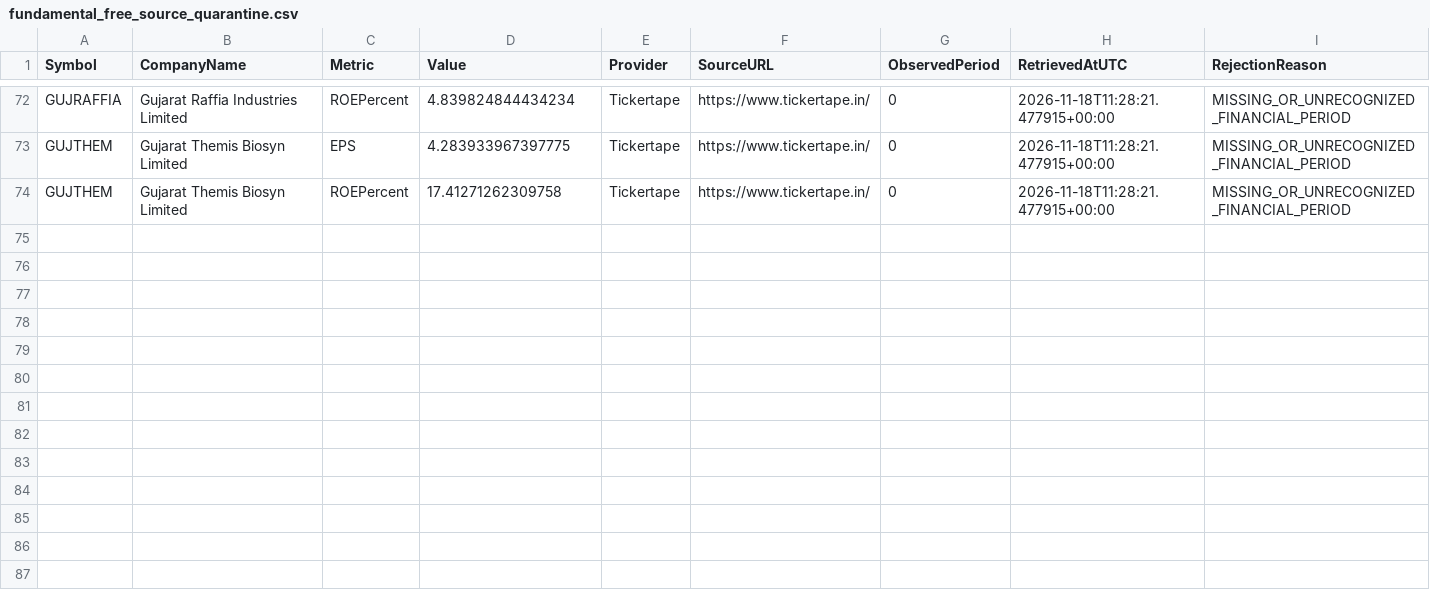
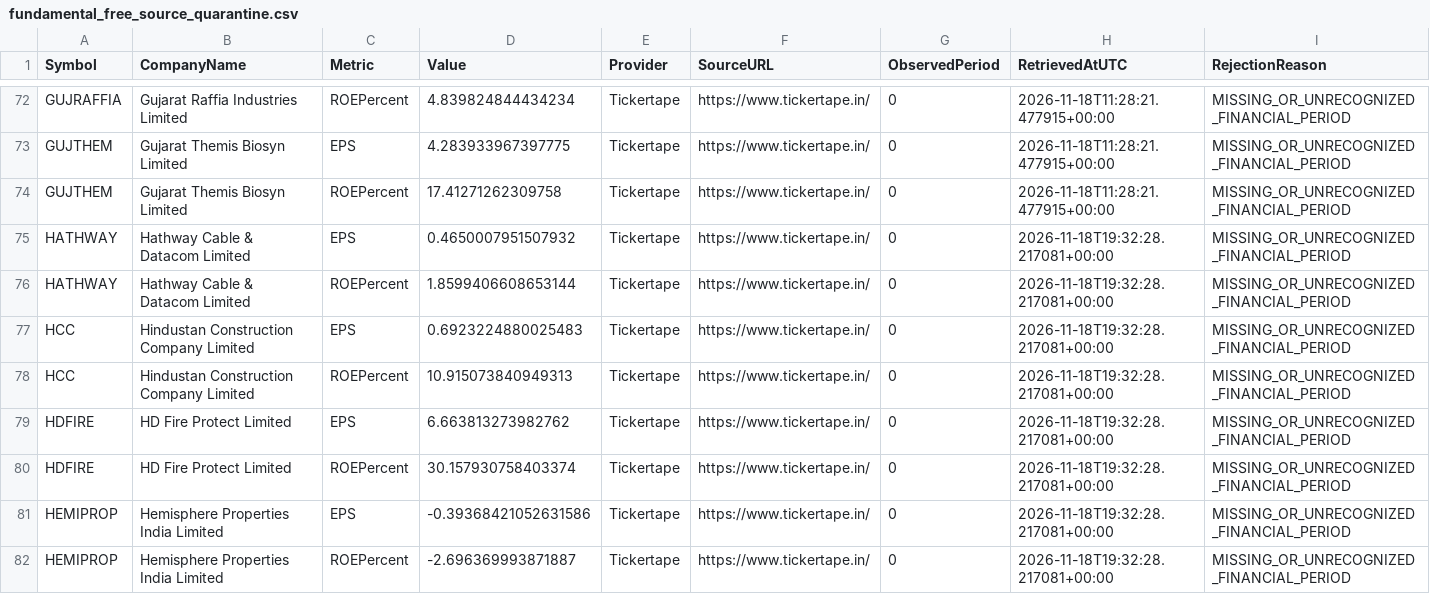
Before and after one commit to digitalmf78-pixel/AI-Trading-Bot, a CSV file: data/research/fundamental_free_source_quarantine.csv, drawn as a sheet; only a part is shown, gaps mark what is left out.

```diff
--- a/data/research/fundamental_free_source_quarantine.csv
+++ b/data/research/fundamental_free_source_quarantine.csv
@@ -74 +74,9 @@ GUJTHEM,Gujarat Themis Biosyn Limited,EPS,4.283933967397775,Tickertape,https://w
 GUJTHEM,Gujarat Themis Biosyn Limited,ROEPercent,17.41271262309758,Tickertape,https://www.tickertape.in/,0,2026-11-18T11:28:21.477915+00:00,MISSING_OR_UNRECOGNIZED_FINANCIAL_PERIOD
+HATHWAY,Hathway Cable & Datacom Limited,EPS,0.4650007951507932,Tickertape,https://www.tickertape.in/,0,2026-11-18T19:32:28.217081+00:00,MISSING_OR_UNRECOGNIZED_FINANCIAL_PERIOD
+HATHWAY,Hathway Cable & Datacom Limited,ROEPercent,1.8599406608653144,Tickertape,https://www.tickertape.in/,0,2026-11-18T19:32:28.217081+00:00,MISSING_OR_UNRECOGNIZED_FINANCIAL_PERIOD
+HCC,Hindustan Construction Company Limited,EPS,0.6923224880025483,Tickertape,https://www.tickertape.in/,0,2026-11-18T19:32:28.217081+00:00,MISSING_OR_UNRECOGNIZED_FINANCIAL_PERIOD
+HCC,Hindustan Construction Company Limited,ROEPercent,10.915073840949313,Tickertape,https://www.tickertape.in/,0,2026-11-18T19:32:28.217081+00:00,MISSING_OR_UNRECOGNIZED_FINANCIAL_PERIOD
+HDFIRE,HD Fire Protect Limited,EPS,6.663813273982762,Tickertape,https://www.tickertape.in/,0,2026-11-18T19:32:28.217081+00:00,MISSING_OR_UNRECOGNIZED_FINANCIAL_PERIOD
+HDFIRE,HD Fire Protect Limited,ROEPercent,30.157930758403374,Tickertape,https://www.tickertape.in/,0,2026-11-18T19:32:28.217081+00:00,MISSING_OR_UNRECOGNIZED_FINANCIAL_PERIOD
+HEMIPROP,Hemisphere Properties India Limited,EPS,-0.39368421052631586,Tickertape,https://www.tickertape.in/,0,2026-11-18T19:32:28.217081+00:00,MISSING_OR_UNRECOGNIZED_FINANCIAL_PERIOD
+HEMIPROP,Hemisphere Properties India Limited,ROEPercent,-2.696369993871887,Tickertape,https://www.tickertape.in/,0,2026-11-18T19:32:28.217081+00:00,MISSING_OR_UNRECOGNIZED_FINANCIAL_PERIOD
```
Also changed, not shown: 28 other files.
